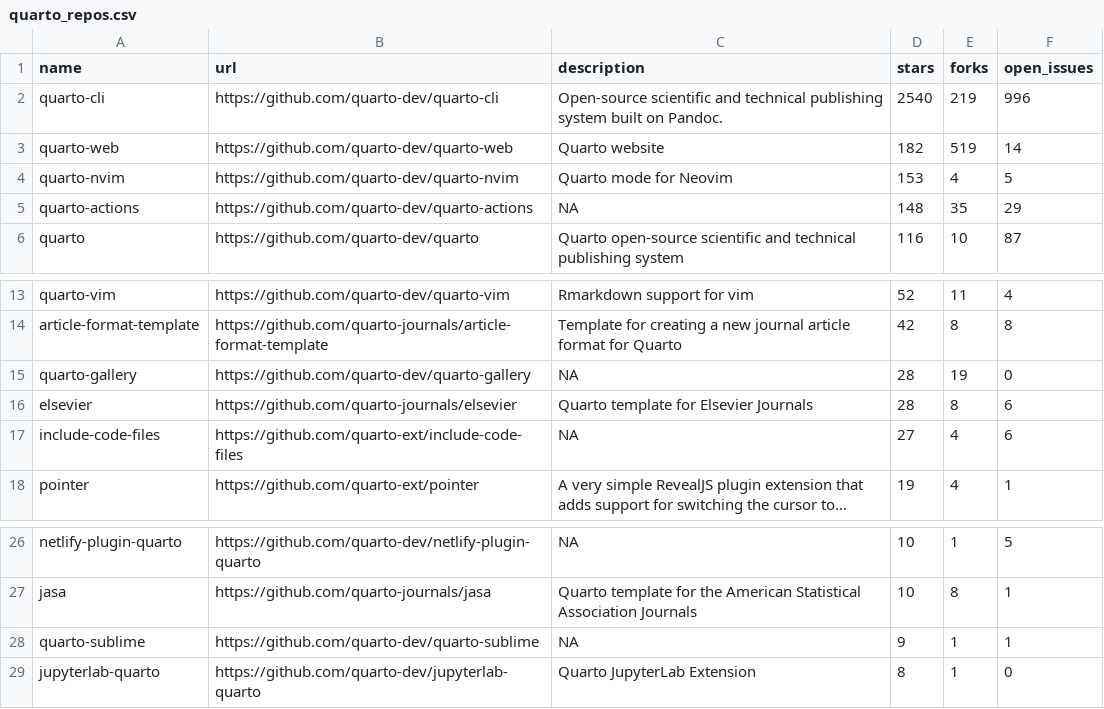
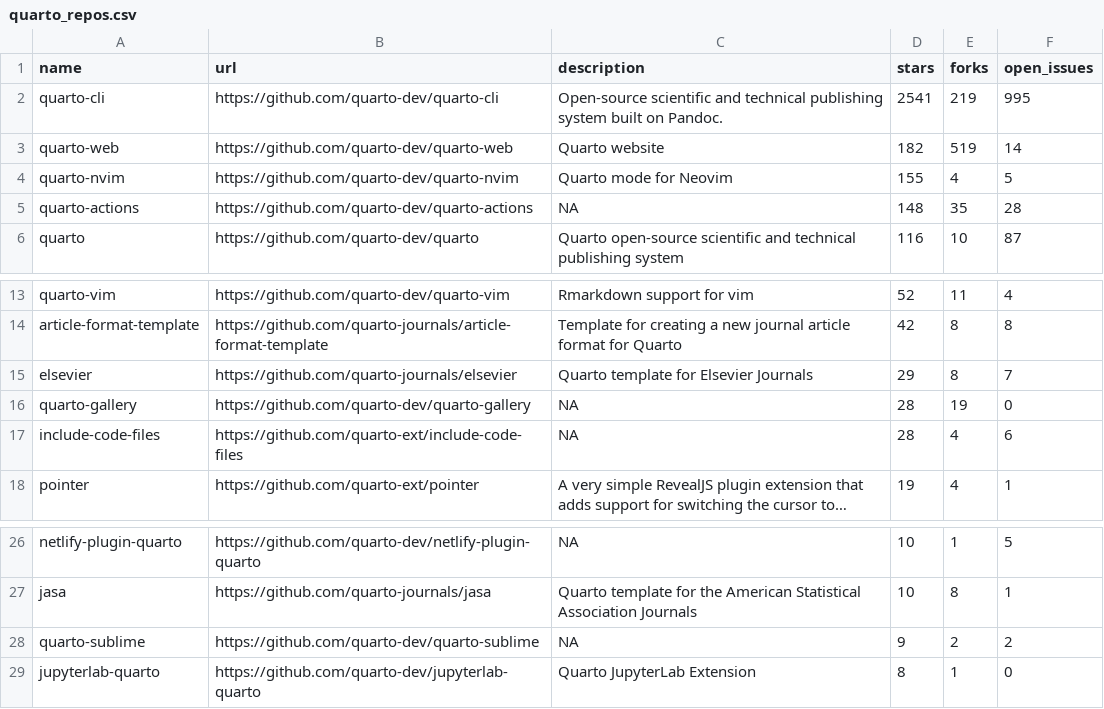
Before and after one commit to beatrizmilz/awesome-gha, a CSV file: 01-monitoring-quarto-repos/quarto_repos.csv, drawn as a sheet; only a part is shown, gaps mark what is left out; long unchanged cells end in …; removed rows and columns are numbered as before the commit, all else as after; the diff names each change by its address in the sheet, - before the commit and + after, or states it on an @@ line.

```diff
--- a/01-monitoring-quarto-repos/quarto_repos.csv
+++ b/01-monitoring-quarto-repos/quarto_repos.csv
-D2 (stars): 2540
+D2 (stars): 2541
-F2 (open_issues): 996
+F2 (open_issues): 995
-D4 (stars): 153
+D4 (stars): 155
-F5 (open_issues): 29
+F5 (open_issues): 28
+row 15: elsevier | https://github.com/quarto-journals/elsevier | Quarto template for Elsevier Journals | 29 | 8 | 7
-row 16: elsevier | https://github.com/quarto-journals/elsevier | Quarto template for Elsevier Journals | 28 | 8 | 6
-D17 (stars): 27
+D17 (stars): 28
-E28 (forks): 1
+E28 (forks): 2
-F28 (open_issues): 1
+F28 (open_issues): 2
```
Also changed, not shown: 1 other file.
